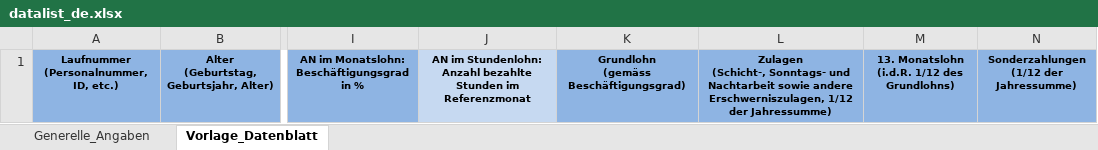
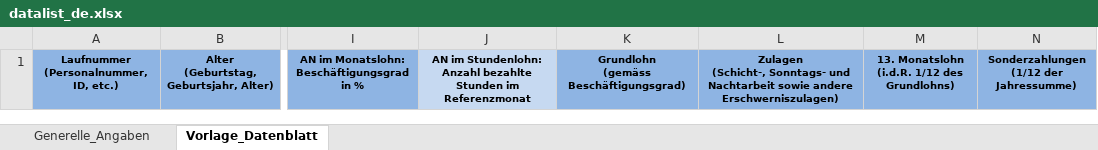
Before and after one commit to admin-ebg/logib, an Excel workbook: data-raw/datalist_de.xlsx, sheet Vorlage_Datenblatt, drawn as a sheet; only a part is shown, gaps mark what is left out; values as stored, in another font and other column widths than the file's, no borders; the diff names each change by its address in the sheet, - before the commit and + after, or states it on an @@ line.

```diff
--- a/data-raw/datalist_de.xlsx (sheet Vorlage_Datenblatt)
+++ b/data-raw/datalist_de.xlsx (sheet Vorlage_Datenblatt)
-L1: …sowie andere Erschwerniszulagen, 1/12 der Jahressumme)
+L1: …sowie andere Erschwerniszulagen)
```
Also changed, not shown: data-raw/Example_data_sheet_M1.xlsx, data-raw/Exportfile_M1_de.xlsx, 26 other files.
